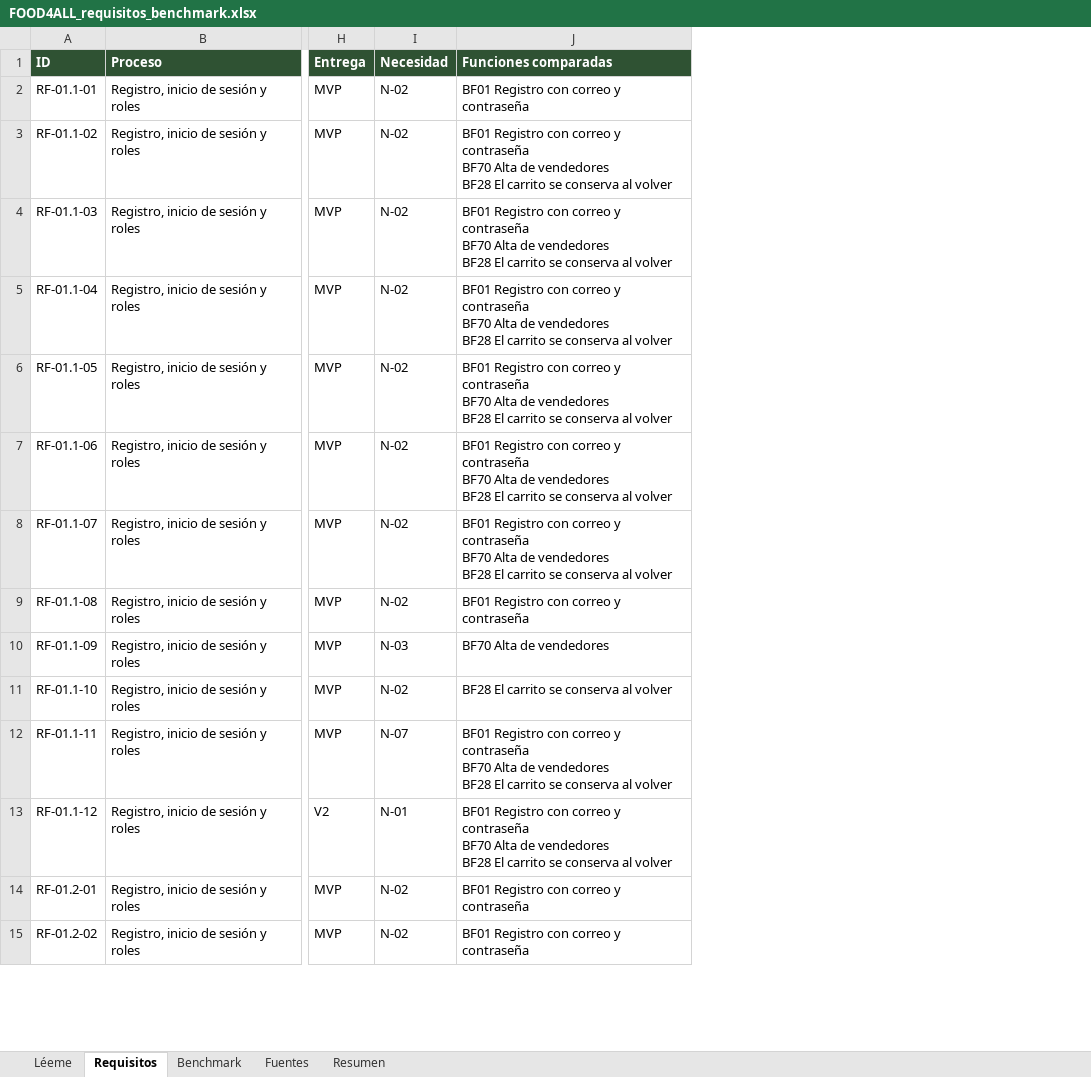
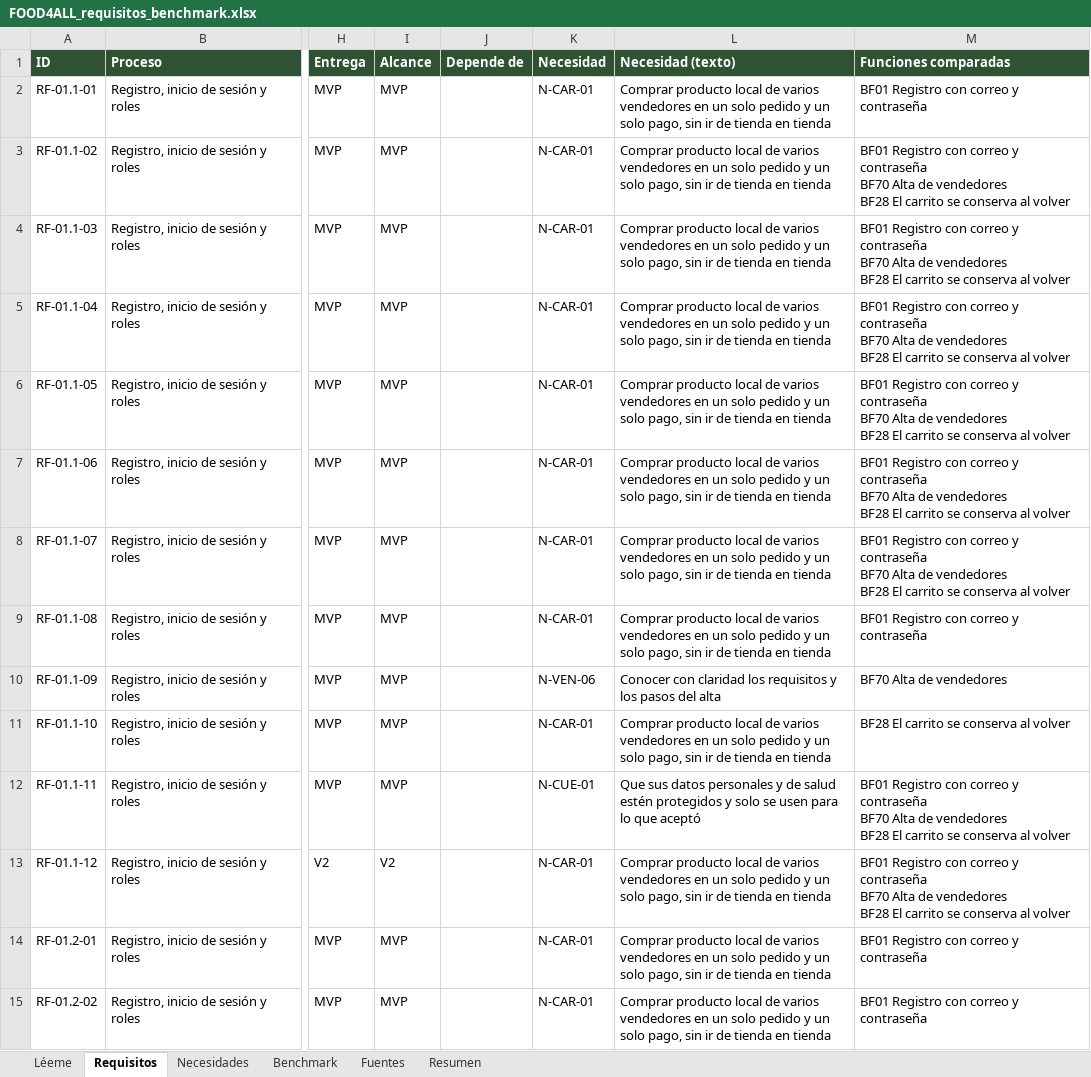
Before and after one commit to sebasbarrabaja-cmyk/Food4All, an Excel workbook: docs/requisitos/FOOD4ALL_requisitos_benchmark.xlsx, sheet Requisitos, drawn as a sheet; only a part is shown, gaps mark what is left out; values as stored, in another font and other column widths than the file's, no borders; addresses are those after the commit; the diff covers the shown part only; the diff names each change by its address in the sheet, - before the commit and + after, or states it on an @@ line.

Commit message:
Requisitos del Hito 2 v0.4: correcciones de la valoración provisional
- Catálogo único de necesidades N-<MÓDULO>-NN con regla de evidencia,
  equivalencias y plan de contraste para las entrevistas
- Fichas completas de los 105 subrequisitos del MVP y plan de
  verificación de cada RNF con el origen de su umbral
- Estados del pedido, subpedido y línea; pago y reembolso de prueba;
  3 requisitos nuevos de faltas (RF-07.3-06 a -08)
- Regla de prioridad y entrega, alcance y dependencias por requisito
- 19 historias con criterios Gherkin (US-14 a US-19 nuevas)
- Matriz de trazabilidad y documento final generados
- Personas v2 con IDs corregidos, comparativo revisado, correcciones
  con propuesta de criba y preparación de la defensa
- actualizar_asana.js (aplicado el 22/10 con copia previa)

```diff
--- a/docs/requisitos/FOOD4ALL_requisitos_benchmark.xlsx (sheet Requisitos)
+++ b/docs/requisitos/FOOD4ALL_requisitos_benchmark.xlsx (sheet Requisitos)
+sheet tab: Necesidades
+column I (Alcance), rows 2-15: MVP | MVP | MVP | MVP | MVP | MVP | MVP | MVP | MVP | MVP | MVP | V2 | MVP | MVP
+column J (Depende de), empty
+column L (Necesidad (texto)), rows 2-15: Comprar producto local de varios vendedores en un solo pedido y un solo pago, sin ir de tienda en tienda | Comprar producto local de varios vendedores en un solo pedido y un solo pago, sin ir de tienda en tienda | Comprar producto local de varios vendedores en un solo pedido y un solo pago, sin ir de tienda en tienda | Comprar producto local de varios vendedores en un solo pedido y un solo pago, sin ir de tienda en tienda | Comprar producto local de varios vendedores en un solo pedido y un solo pago, sin ir de tienda en tienda | Comprar producto local de varios vendedores en un solo pedido y un solo pago, sin ir de tienda en tienda | Comprar producto local de varios vendedores en un solo pedido y un solo pago, sin ir de tienda en tienda | Comprar producto local de varios vendedores en un solo pedido y un solo pago, sin ir de tienda en tienda | Conocer con claridad los requisitos y los pasos del alta | Comprar producto local de varios vendedores en un solo pedido y un solo pago, sin ir de tienda en tienda | Que sus datos personales y de salud estén protegidos y solo se usen para lo que aceptó | Comprar producto local de varios vendedores en un solo pedido y un solo pago, sin ir de tienda en tienda | Comprar producto local de varios vendedores en un solo pedido y un solo pago, sin ir de tienda en tienda | Comprar producto local de varios vendedores en un solo pedido y un solo pago, sin ir de tienda en tienda
-K2:K9 (Necesidad): N-02
+K2:K9 (Necesidad): N-CAR-01
-K10 (Necesidad): N-03
+K10 (Necesidad): N-VEN-06
-K11 (Necesidad): N-02
+K11 (Necesidad): N-CAR-01
-K12 (Necesidad): N-07
+K12 (Necesidad): N-CUE-01
-K13 (Necesidad): N-01
+K13 (Necesidad): N-CAR-01
-K14:K15 (Necesidad): N-02
+K14:K15 (Necesidad): N-CAR-01
```
Also changed, not shown: 3 added rows and 621 edited cells elsewhere in this sheet, sheet Resumen, sheet Léeme, sheet Benchmark, 39 other files.
